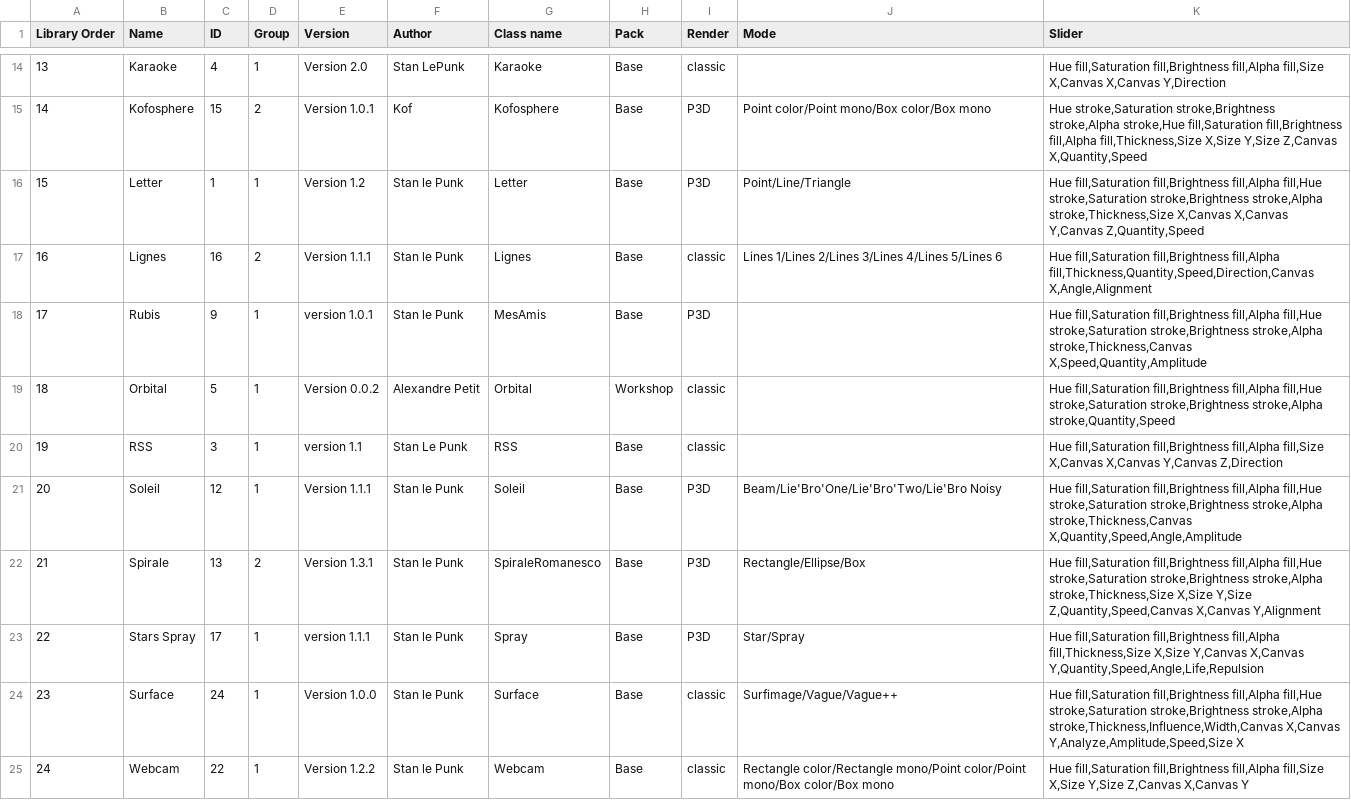
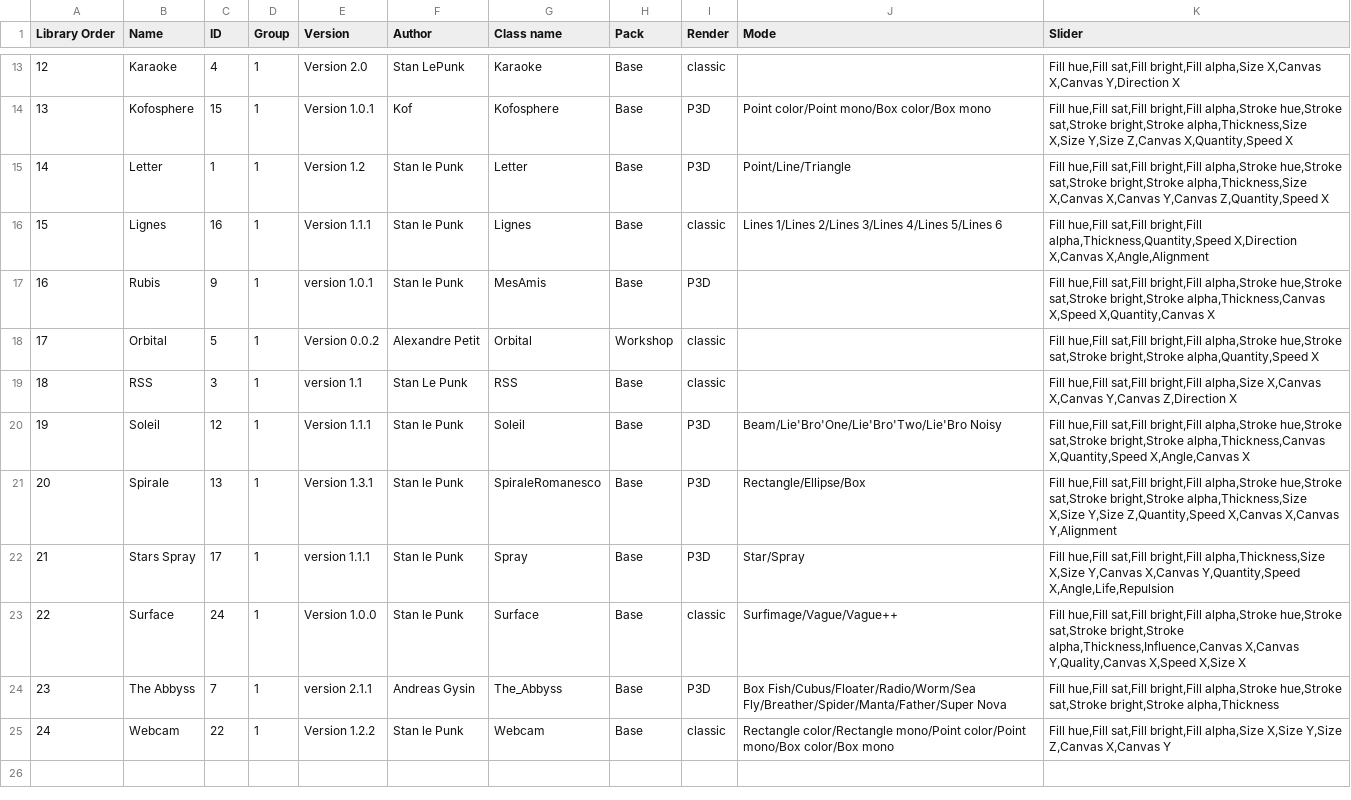
Before and after one commit to knupel/ROMANESCO-Processing, a CSV file: Software_29/Scene_29/preferences/objects/index_romanesco_objects.csv, drawn as a sheet; only a part is shown, gaps mark what is left out; addresses are those after the commit; the diff covers the shown part only; the diff names each change by its address in the sheet, - before the commit and + after, or states it on an @@ line.

Commit message:
update save engine for the Controller and the Scene

```diff
--- a/Software_29/Scene_29/preferences/objects/index_romanesco_objects.csv
+++ b/Software_29/Scene_29/preferences/objects/index_romanesco_objects.csv
@@ column A (Library Order) renumbered between rows 2 and 23 @@
-K13 (Slider): Hue fill,Saturation fill,Brightness fill,Alpha fill,Size X,Canvas X,Canvas Y,Direction
+K13 (Slider): Fill hue,Fill sat,Fill bright,Fill alpha,Size X,Canvas X,Canvas Y,Direction X
-D14 (Group): 2
+D14 (Group): 1
-K14 (Slider): Hue stroke,Saturation stroke,Brightness stroke,Alpha stroke,Hue fill,Saturation fill,Brightness fill,Alpha fill,Thickness,Size X,Size Y,Size Z,Canvas X,Quantity,Speed
+K14 (Slider): Fill hue,Fill sat,Fill bright,Fill alpha,Stroke hue,Stroke sat,Stroke bright,Stroke alpha,Thickness,Size X,Size Y,Size Z,Canvas X,Quantity,Speed X
-K15 (Slider): Hue fill,Saturation fill,Brightness fill,Alpha fill,Hue stroke,Saturation stroke,Brightness stroke,Alpha stroke,Thickness,Size X,Canvas X,Canvas Y,Canvas Z,Quantity,Speed
+K15 (Slider): Fill hue,Fill sat,Fill bright,Fill alpha,Stroke hue,Stroke sat,Stroke bright,Stroke alpha,Thickness,Size X,Canvas X,Canvas Y,Canvas Z,Quantity,Speed X
-D16 (Group): 2
+D16 (Group): 1
-K16 (Slider): Hue fill,Saturation fill,Brightness fill,Alpha fill,Thickness,Quantity,Speed,Direction,Canvas X,Angle,Alignment
+K16 (Slider): Fill hue,Fill sat,Fill bright,Fill alpha,Thickness,Quantity,Speed X,Direction X,Canvas X,Angle,Alignment
-K17 (Slider): Hue fill,Saturation fill,Brightness fill,Alpha fill,Hue stroke,Saturation stroke,Brightness stroke,Alpha stroke,Thickness,Canvas X,Speed,Quantity,Amplitude
+K17 (Slider): Fill hue,Fill sat,Fill bright,Fill alpha,Stroke hue,Stroke sat,Stroke bright,Stroke alpha,Thickness,Canvas X,Speed X,Quantity,Canvas X
-K18 (Slider): Hue fill,Saturation fill,Brightness fill,Alpha fill,Hue stroke,Saturation stroke,Brightness stroke,Alpha stroke,Quantity,Speed
+K18 (Slider): Fill hue,Fill sat,Fill bright,Fill alpha,Stroke hue,Stroke sat,Stroke bright,Stroke alpha,Quantity,Speed X
-K19 (Slider): Hue fill,Saturation fill,Brightness fill,Alpha fill,Size X,Canvas X,Canvas Y,Canvas Z,Direction
+K19 (Slider): Fill hue,Fill sat,Fill bright,Fill alpha,Size X,Canvas X,Canvas Y,Canvas Z,Direction X
-K20 (Slider): Hue fill,Saturation fill,Brightness fill,Alpha fill,Hue stroke,Saturation stroke,Brightness stroke,Alpha stroke,Thickness,Canvas X,Quantity,Speed,Angle,Amplitude
+K20 (Slider): Fill hue,Fill sat,Fill bright,Fill alpha,Stroke hue,Stroke sat,Stroke bright,Stroke alpha,Thickness,Canvas X,Quantity,Speed X,Angle,Canvas X
-D21 (Group): 2
+D21 (Group): 1
-K21 (Slider): Hue fill,Saturation fill,Brightness fill,Alpha fill,Hue stroke,Saturation stroke,Brightness stroke,Alpha stroke,Thickness,Size X,Size Y,Size Z,Quantity,Speed,Canvas X,Canvas Y,Alignment
+K21 (Slider): Fill hue,Fill sat,Fill bright,Fill alpha,Stroke hue,Stroke sat,Stroke bright,Stroke alpha,Thickness,Size X,Size Y,Size Z,Quantity,Speed X,Canvas X,Canvas Y,Alignment
-K22 (Slider): Hue fill,Saturation fill,Brightness fill,Alpha fill,Thickness,Size X,Size Y,Canvas X,Canvas Y,Quantity,Speed,Angle,Life,Repulsion
+K22 (Slider): Fill hue,Fill sat,Fill bright,Fill alpha,Thickness,Size X,Size Y,Canvas X,Canvas Y,Quantity,Speed X,Angle,Life,Repulsion
-K23 (Slider): Hue fill,Saturation fill,Brightness fill,Alpha fill,Hue stroke,Saturation stroke,Brightness stroke,Alpha stroke,Thickness,Influence,Width,Canvas X,Canvas Y,Analyze,Amplitude,Speed,Size X
+K23 (Slider): Fill hue,Fill sat,Fill bright,Fill alpha,Stroke hue,Stroke sat,Stroke bright,Stroke alpha,Thickness,Influence,Canvas X,Canvas Y,Quality,Canvas X,Speed X,Size X
+row 24: 23 | The Abbyss | 7 | 1 | version 2.1.1 | Andreas Gysin | The_Abbyss | Base | P3D | Box Fish/Cubus/Floater/Radio/Worm/Sea Fly/Breather/Spider/Manta/Father/Super Nova | Fill hue,Fill sat,Fill bright,Fill alpha,Stroke hue,Stroke sat,Stroke bright,Stroke alpha,Thickness
-K25 (Slider): Hue fill,Saturation fill,Brightness fill,Alpha fill,Size X,Size Y,Size…
+K25 (Slider): Fill hue,Fill sat,Fill bright,Fill alpha,Size X,Size Y,Size…
```
Also changed, not shown: 1 removed row and 14 edited cells elsewhere in this file, Software_29/Controleur_29/preferences/setting/defaultSetting.csv, 48 other files.
